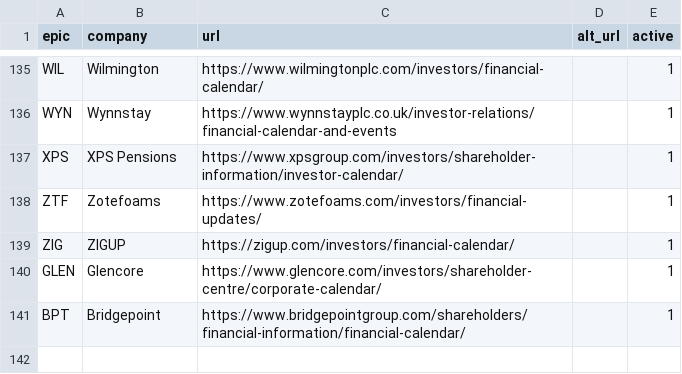
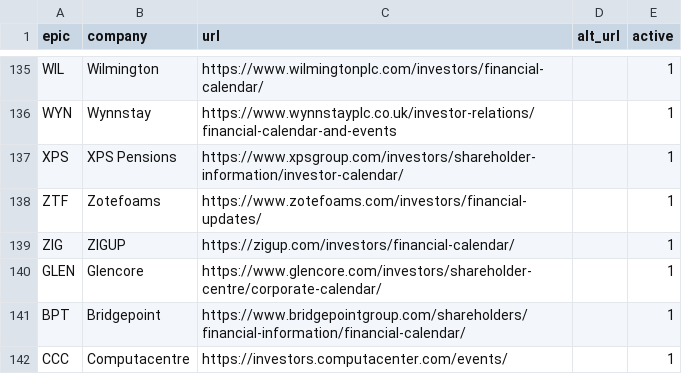
Before and after one commit to Markmark5/Database, a CSV file: calendar/sources.csv, drawn as a sheet; only a part is shown, gaps mark what is left out; the diff names each change by its address in the sheet, - before the commit and + after, or states it on an @@ line.

Commit message:
Update calendar sources with new entries
Added new financial calendar entries for various companies.

```diff
--- a/calendar/sources.csv
+++ b/calendar/sources.csv
+row 142: CCC | Computacentre | https://investors.computacenter.com/events/ |  | 1
```
